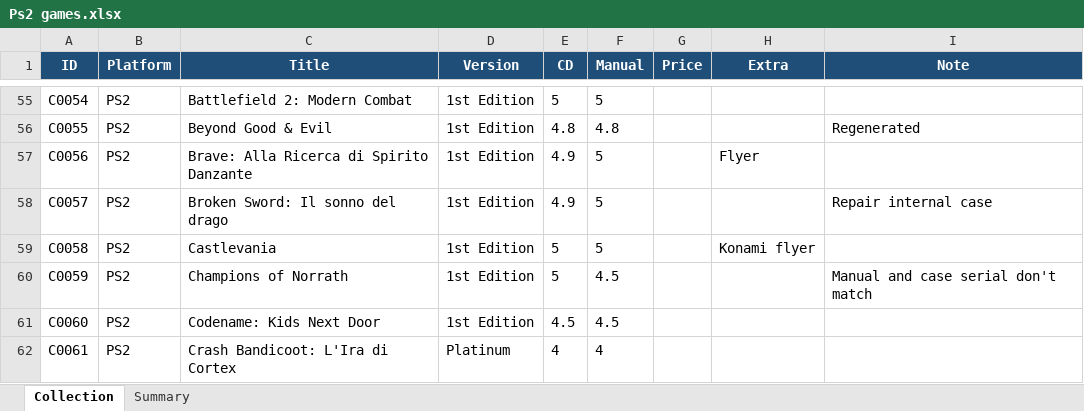
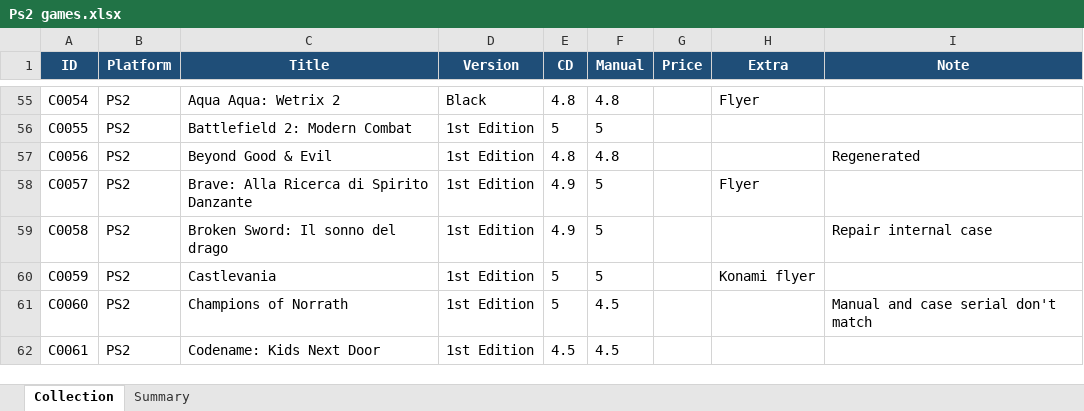
Before and after one commit to diehoq/game-collection-manager, an Excel workbook: Ps2 games.xlsx, sheet Collection, drawn as a sheet; only a part is shown, gaps mark what is left out; values as stored, in another font and other column widths than the file's, no borders; table styles not drawn; the diff covers the shown part only; the diff names each change by its address in the sheet, - before the commit and + after, or states it on an @@ line.

```diff
--- a/Ps2 games.xlsx (sheet Collection)
+++ b/Ps2 games.xlsx (sheet Collection)
-C55 (Title): Battlefield 2: Modern Combat
+C55 (Title): Aqua Aqua: Wetrix 2
-D55 (Version): 1st Edition
+D55 (Version): Black
-E55 (CD): 5
+E55 (CD): 4.8
-F55 (Manual): 5
+F55 (Manual): 4.8
-H55 (Extra): (empty)
+H55 (Extra): Flyer
-C56 (Title): Beyond Good & Evil
+C56 (Title): Battlefield 2: Modern Combat
-E56 (CD): 4.8
+E56 (CD): 5
-F56 (Manual): 4.8
+F56 (Manual): 5
-I56 (Note): Regenerated
+I56 (Note): (empty)
-C57 (Title): Brave: Alla Ricerca di Spirito Danzante
+C57 (Title): Beyond Good & Evil
-E57 (CD): 4.9
+E57 (CD): 4.8
-F57 (Manual): 5
+F57 (Manual): 4.8
-H57 (Extra): Flyer
+H57 (Extra): (empty)
-I57 (Note): (empty)
+I57 (Note): Regenerated
-C58 (Title): Broken Sword: Il sonno del drago
+C58 (Title): Brave: Alla Ricerca di Spirito Danzante
-H58 (Extra): (empty)
+H58 (Extra): Flyer
-I58 (Note): Repair internal case
+I58 (Note): (empty)
-C59 (Title): Castlevania
+C59 (Title): Broken Sword: Il sonno del drago
-E59 (CD): 5
+E59 (CD): 4.9
-H59 (Extra): Konami flyer
+H59 (Extra): (empty)
-I59 (Note): (empty)
+I59 (Note): Repair internal case
-C60 (Title): Champions of Norrath
+C60 (Title): Castlevania
-F60 (Manual): 4.5
+F60 (Manual): 5
-H60 (Extra): (empty)
+H60 (Extra): Konami flyer
-I60 (Note): Manual and case serial don't match
+I60 (Note): (empty)
-C61 (Title): Codename: Kids Next Door
+C61 (Title): Champions of Norrath
-E61 (CD): 4.5
+E61 (CD): 5
-I61 (Note): (empty)
+I61 (Note): Manual and case serial don't match
-C62 (Title): Crash Bandicoot: L'Ira di Cortex
+C62 (Title): Codename: Kids Next Door
-D62 (Version): Platinum
+D62 (Version): 1st Edition
-E62 (CD): 4
+E62 (CD): 4.5
-F62 (Manual): 4
+F62 (Manual): 4.5
```
Also changed, not shown: 1 added row and 438 edited cells elsewhere in this sheet, wishlist_videogiochi.xlsx, 4 other files.
